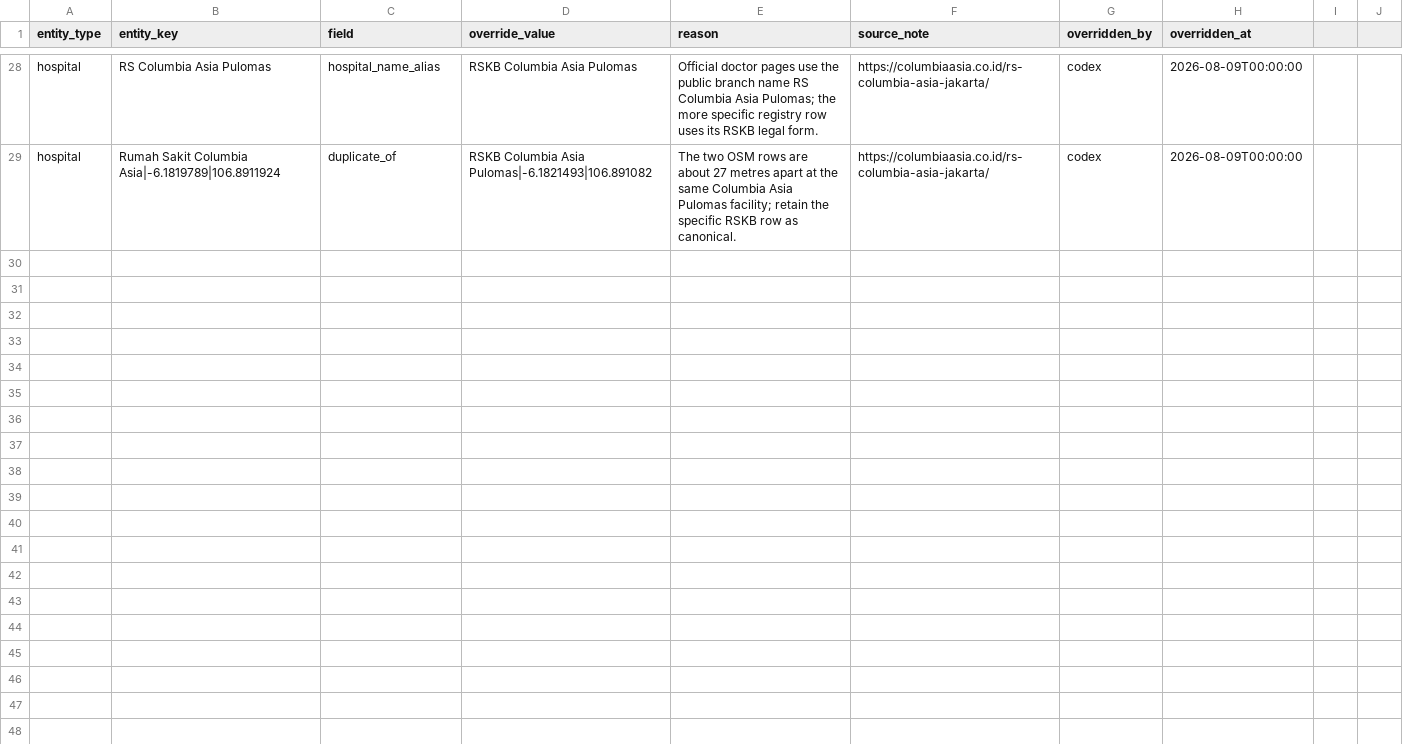
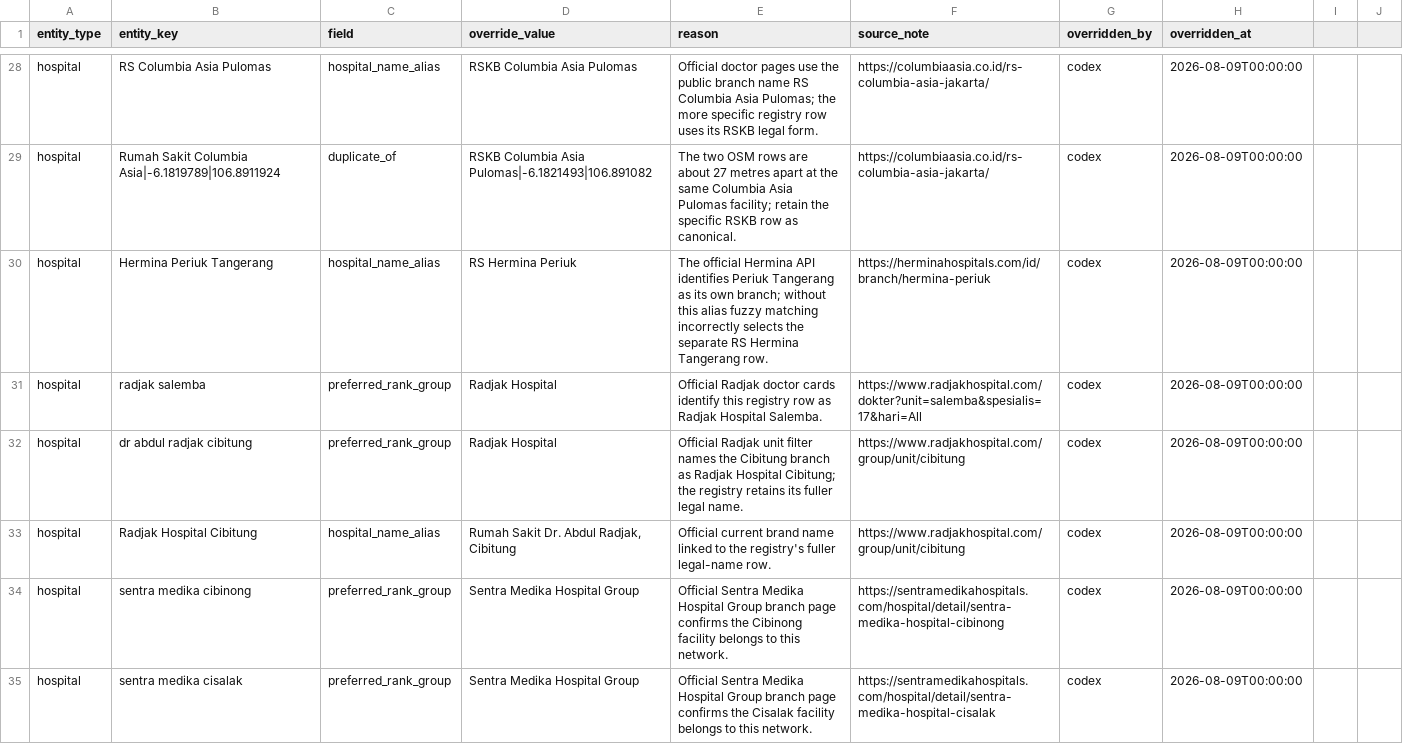
Before and after one commit to hafizna/dermatology-practice-mapper, a CSV file: config/manual_overrides.csv, drawn as a sheet; only a part is shown, gaps mark what is left out; the diff names each change by its address in the sheet, - before the commit and + after, or states it on an @@ line.

Commit message:
Add Radjak data and correct zero-data markers

```diff
--- a/config/manual_overrides.csv
+++ b/config/manual_overrides.csv
+row 30: hospital | Hermina Periuk Tangerang | hospital_name_alias | RS Hermina Periuk | The official Hermina API identifies Periuk Tangerang as its own branch; without this alias fuzzy matching incorrectly selects the separate RS Hermina Tangerang row. | https://herminahospitals.com/id/branch/hermina-periuk | codex | 2026-08-09T00:00:00
+row 31: hospital | radjak salemba | preferred_rank_group | Radjak Hospital | Official Radjak doctor cards identify this registry row as Radjak Hospital Salemba. | https://www.radjakhospital.com/dokter?unit=salemba&spesialis=17&hari=All | codex | 2026-08-09T00:00:00
+row 32: hospital | dr abdul radjak cibitung | preferred_rank_group | Radjak Hospital | Official Radjak unit filter names the Cibitung branch as Radjak Hospital Cibitung; the registry retains its fuller legal name. | https://www.radjakhospital.com/group/unit/cibitung | codex | 2026-08-09T00:00:00
+row 33: hospital | Radjak Hospital Cibitung | hospital_name_alias | Rumah Sakit Dr. Abdul Radjak, Cibitung | Official current brand name linked to the registry's fuller legal-name row. | https://www.radjakhospital.com/group/unit/cibitung | codex | 2026-08-09T00:00:00
+row 34: hospital | sentra medika cibinong | preferred_rank_group | Sentra Medika Hospital Group | Official Sentra Medika Hospital Group branch page confirms the Cibinong facility belongs to this network. | https://sentramedikahospitals.com/hospital/detail/sentra-medika-hospital-cibinong | codex | 2026-08-09T00:00:00
+row 35: hospital | sentra medika cisalak | preferred_rank_group | Sentra Medika Hospital Group | Official Sentra Medika Hospital Group branch page confirms the Cisalak facility belongs to this network. | https://sentramedikahospitals.com/hospital/detail/sentra-medika-hospital-cisalak | codex | 2026-08-09T00:00:00
```
Also changed, not shown: 15 other files.
